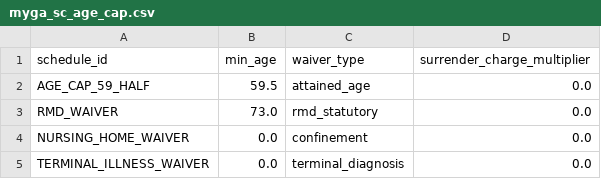
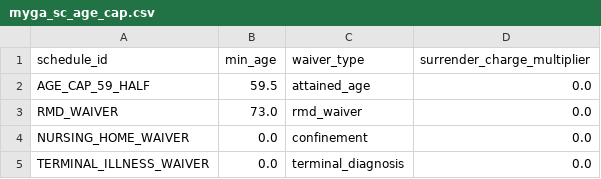
Before and after one commit to BemaISLTD/mentor-amp-backend, a CSV file: samples/myga/myga_sc_age_cap.csv, drawn as a sheet.

Commit message:
fix(myga): complete final reference package cleanup and validation hardening
- Rename LIFELIB_MYGA_REFERENCE to MYGA_DEVELOPMENT_REFERENCE and tools/lifelib_crosscheck to tools/myga_reference_crosscheck

- Remove stale LifeLib commit provenance and false statutory labels (rmd_waiver)

- Fix excess withdrawal description typo to match verified arithmetic (,450 free, ,550 chargeable)

- Harden projection month validation against floats, booleans, and non-positives

- Enforce explicit schema version validation and expected fixture pre-validation (REFERENCE_FIXTURE_INVALID)

- Document two-tier tolerance hierarchy (1e-12 internal vs 1e-6 crosscheck)

- Add focused tests F-01 through F-09

```diff
--- a/samples/myga/myga_sc_age_cap.csv
+++ b/samples/myga/myga_sc_age_cap.csv
@@ -2,3 +2,3 @@ schedule_id,min_age,waiver_type,surrender_charge_multiplier
 AGE_CAP_59_HALF,59.5,attained_age,0.0
-RMD_WAIVER,73.0,rmd_statutory,0.0
+RMD_WAIVER,73.0,rmd_waiver,0.0
 NURSING_HOME_WAIVER,0.0,confinement,0.0
```
Also changed, not shown: 8 other files.
